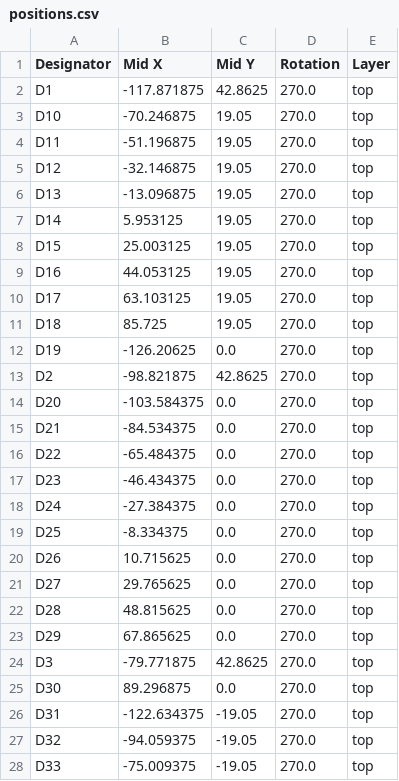
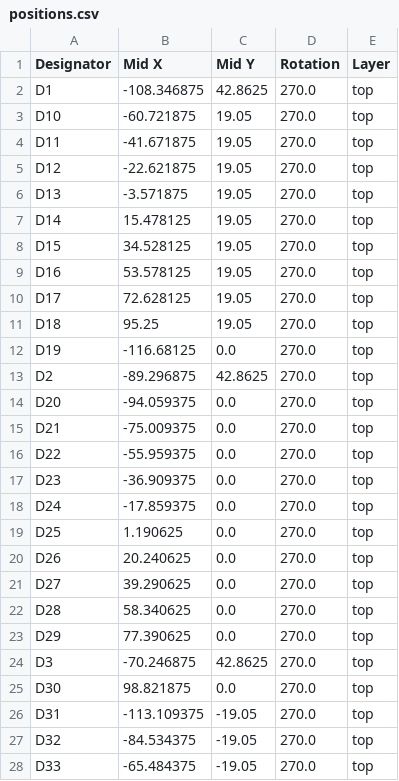
Before and after one commit to xxxloukxxx/k, a CSV file: classic/simple51/pcb/production/positions.csv, drawn as a sheet; only a part is shown; the diff covers the shown part only.

```diff
--- a/classic/simple51/pcb/production/positions.csv
+++ b/classic/simple51/pcb/production/positions.csv
@@ -1,28 +1,28 @@
 Designator,Mid X,Mid Y,Rotation,Layer
-D1,-117.871875,42.8625,270.0,top
-D10,-70.246875,19.05,270.0,top
-D11,-51.196875,19.05,270.0,top
-D12,-32.146875,19.05,270.0,top
-D13,-13.096875,19.05,270.0,top
-D14,5.953125,19.05,270.0,top
-D15,25.003125,19.05,270.0,top
-D16,44.053125,19.05,270.0,top
-D17,63.103125,19.05,270.0,top
-D18,85.725,19.05,270.0,top
-D19,-126.20625,0.0,270.0,top
-D2,-98.821875,42.8625,270.0,top
-D20,-103.584375,0.0,270.0,top
-D21,-84.534375,0.0,270.0,top
-D22,-65.484375,0.0,270.0,top
-D23,-46.434375,0.0,270.0,top
-D24,-27.384375,0.0,270.0,top
-D25,-8.334375,0.0,270.0,top
-D26,10.715625,0.0,270.0,top
-D27,29.765625,0.0,270.0,top
-D28,48.815625,0.0,270.0,top
-D29,67.865625,0.0,270.0,top
-D3,-79.771875,42.8625,270.0,top
-D30,89.296875,0.0,270.0,top
-D31,-122.634375,-19.05,270.0,top
-D32,-94.059375,-19.05,270.0,top
-D33,-75.009375,-19.05,270.0,top
+D1,-108.346875,42.8625,270.0,top
+D10,-60.721875,19.05,270.0,top
+D11,-41.671875,19.05,270.0,top
+D12,-22.621875,19.05,270.0,top
+D13,-3.571875,19.05,270.0,top
+D14,15.478125,19.05,270.0,top
+D15,34.528125,19.05,270.0,top
+D16,53.578125,19.05,270.0,top
+D17,72.628125,19.05,270.0,top
+D18,95.25,19.05,270.0,top
+D19,-116.68125,0.0,270.0,top
+D2,-89.296875,42.8625,270.0,top
+D20,-94.059375,0.0,270.0,top
+D21,-75.009375,0.0,270.0,top
+D22,-55.959375,0.0,270.0,top
+D23,-36.909375,0.0,270.0,top
+D24,-17.859375,0.0,270.0,top
+D25,1.190625,0.0,270.0,top
+D26,20.240625,0.0,270.0,top
+D27,39.290625,0.0,270.0,top
+D28,58.340625,0.0,270.0,top
+D29,77.390625,0.0,270.0,top
+D3,-70.246875,42.8625,270.0,top
+D30,98.821875,0.0,270.0,top
+D31,-113.109375,-19.05,270.0,top
+D32,-84.534375,-19.05,270.0,top
+D33,-65.484375,-19.05,270.0,top
```
Also changed, not shown: 75 edited cells elsewhere in this file, 19 other files.
